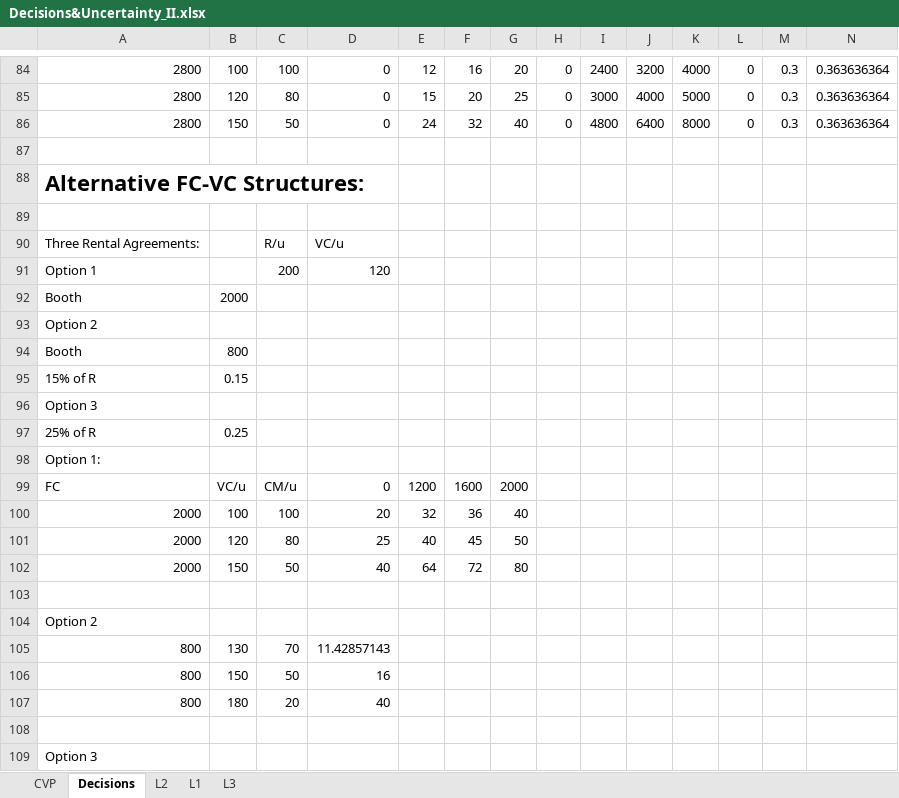
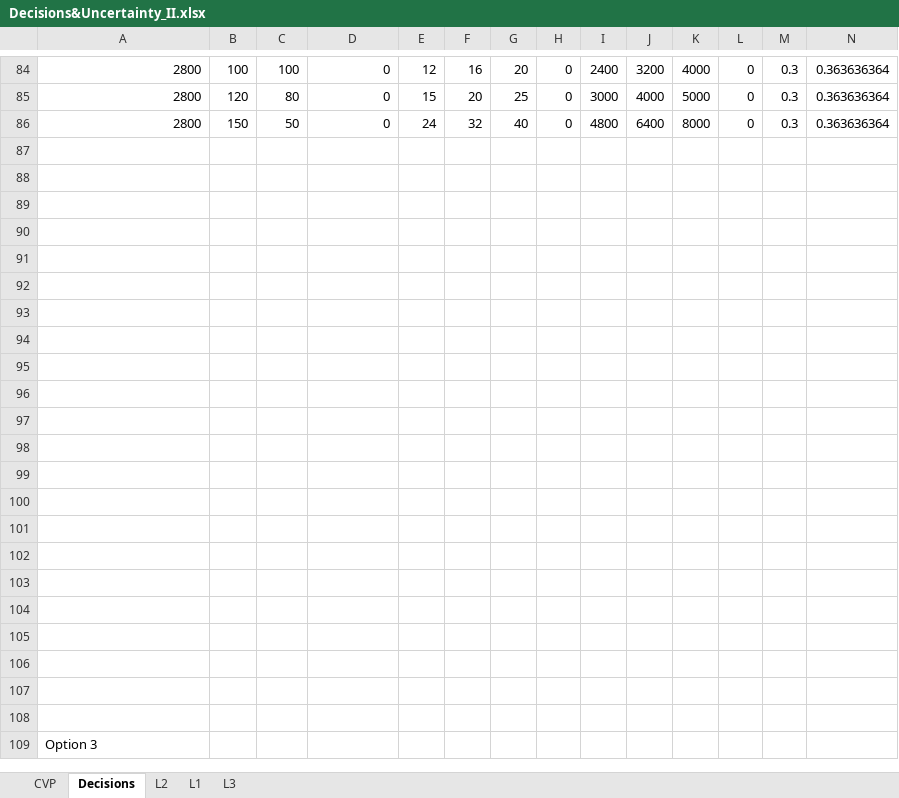
Before and after one commit to koneotis/ACCT3210, an Excel workbook: S4/Decisions&Uncertainty_II.xlsx, sheet Decisions, drawn as a sheet; only a part is shown, gaps mark what is left out; values as stored, in another font and other column widths than the file's, no borders; removed rows and columns are numbered as before the commit, all else as after; rows hold the shown columns only; the diff covers the shown part only; the diff names each change by its address in the sheet, - before the commit and + after, or states it on an @@ line.

```diff
--- a/S4/Decisions&Uncertainty_II.xlsx (sheet Decisions)
+++ b/S4/Decisions&Uncertainty_II.xlsx (sheet Decisions)
-row 88: Alternative FC-VC Structures:
-row 90: Three Rental Agreements: |  | R/u | VC/u
-row 91: Option 1 |  | 200 | 120
-row 92: Booth | 2000
-row 93: Option 2
-row 94: Booth | 800
-row 95: 15% of R | 0.15
-row 96: Option 3
-row 97: 25% of R | 0.25
-row 98: Option 1:
-row 99: FC | VC/u | CM/u | 0 | 1200 | 1600 | 2000
-row 100: 2000 | 100 | 100 | 20 | 32 | 36 | 40
-row 101: 2000 | 120 | 80 | 25 | 40 | 45 | 50
-row 102: 2000 | 150 | 50 | 40 | 64 | 72 | 80
-A90: Option 2
+A90: (empty)
-row 91: 800 | 130 | 70 | 11.42857143
+row 91: (empty)
-row 92: 800 | 150 | 50 | 16
+row 92: (empty)
-row 93: 800 | 180 | 20 | 40
+row 93: (empty)
+row 94: (empty)
+row 95: (empty)
+row 96: (empty)
+row 97: (empty)
+row 98: (empty)
+row 99: (empty)
+row 100: (empty)
+row 101: (empty)
+row 102: (empty)
+row 103: (empty)
+row 104: (empty)
+row 105: (empty)
+row 106: (empty)
+row 107: (empty)
```
Also changed, not shown: 1 added row, 1 removed row and 4 edited cells elsewhere in this sheet, sheet L3, sheet L1, sheet L2, charts or pictures.
